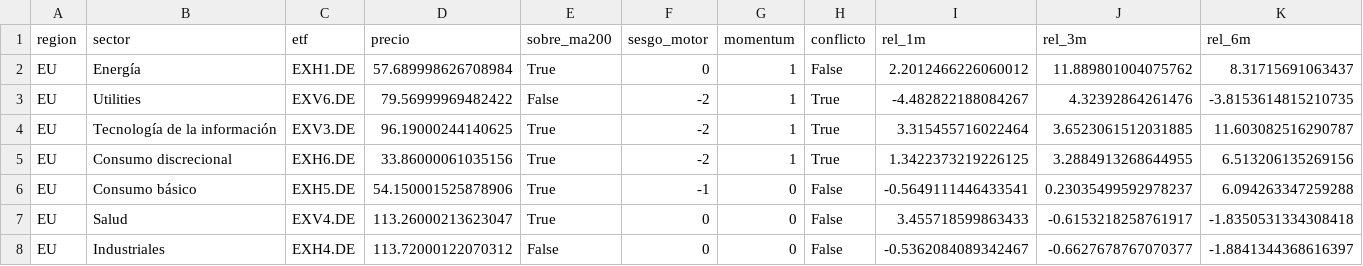
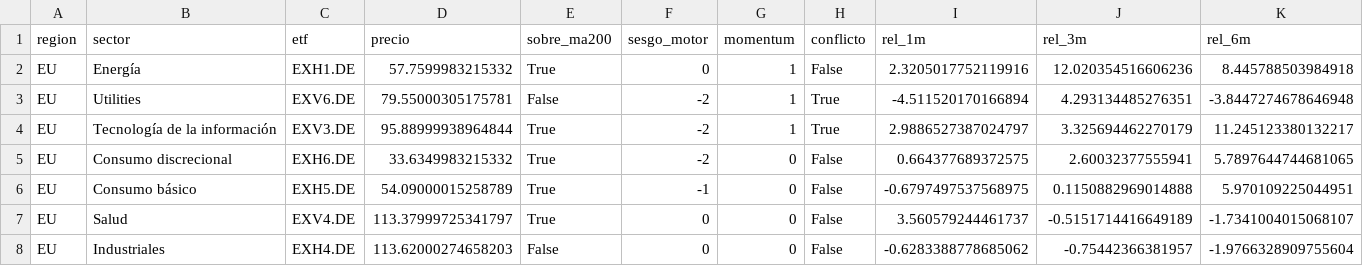
Before and after one commit to jmm-mlg/Macro-daily, a CSV file: data/momentum_sectorial.csv, drawn as a sheet; only a part is shown; the diff covers the shown part only.

```diff
--- a/data/momentum_sectorial.csv
+++ b/data/momentum_sectorial.csv
@@ -1,8 +1,8 @@
 region,sector,etf,precio,sobre_ma200,sesgo_motor,momentum,conflicto,rel_1m,rel_3m,rel_6m
-EU,Energía,EXH1.DE,57.689998626708984,True,0,1,False,2.2012466226060012,11.889801004075762,8.31715691063437
-EU,Utilities,EXV6.DE,79.56999969482422,False,-2,1,True,-4.482822188084267,4.32392864261476,-3.8153614815210735
-EU,Tecnología de la información,EXV3.DE,96.19000244140625,True,-2,1,True,3.315455716022464,3.6523061512031885,11.603082516290787
-EU,Consumo discrecional,EXH6.DE,33.86000061035156,True,-2,1,True,1.3422373219226125,3.2884913268644955,6.513206135269156
-EU,Consumo básico,EXH5.DE,54.150001525878906,True,-1,0,False,-0.5649111446433541,0.23035499592978237,6.094263347259288
-EU,Salud,EXV4.DE,113.26000213623047,True,0,0,False,3.455718599863433,-0.6153218258761917,-1.8350531334308418
-EU,Industriales,EXH4.DE,113.72000122070312,False,0,0,False,-0.5362084089342467,-0.6627678767070377,-1.8841344368616397
+EU,Energía,EXH1.DE,57.7599983215332,True,0,1,False,2.3205017752119916,12.020354516606236,8.445788503984918
+EU,Utilities,EXV6.DE,79.55000305175781,False,-2,1,True,-4.511520170166894,4.293134485276351,-3.8447274678646948
+EU,Tecnología de la información,EXV3.DE,95.88999938964844,True,-2,1,True,2.9886527387024797,3.325694462270179,11.245123380132217
+EU,Consumo discrecional,EXH6.DE,33.6349983215332,True,-2,0,False,0.664377689372575,2.60032377555941,5.7897644744681065
+EU,Consumo básico,EXH5.DE,54.09000015258789,True,-1,0,False,-0.6797497537568975,0.1150882969014888,5.970109225044951
+EU,Salud,EXV4.DE,113.37999725341797,True,0,0,False,3.560579244461737,-0.5151714416649189,-1.7341004015068107
+EU,Industriales,EXH4.DE,113.62000274658203,False,0,0,False,-0.6283388778685062,-0.75442366381957,-1.9766328909755604
```
Also changed, not shown: 17 edited cells elsewhere in this file, data/fichas.csv, data/pulso.csv, 8 other files.
